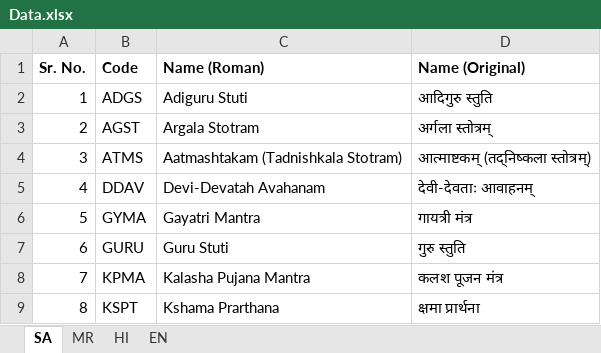
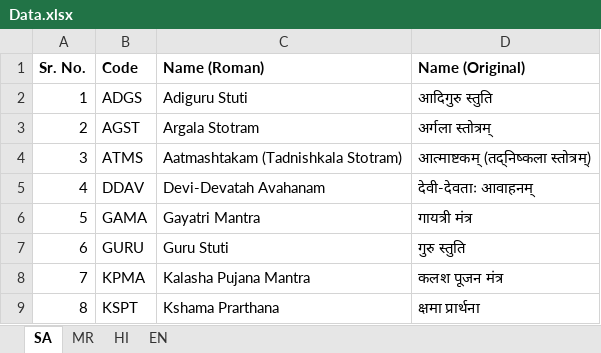
Before and after one commit to AdvaitKisar/SahajayogaStotraSangraha, an Excel workbook: Data.xlsx, sheet SA, drawn as a sheet; only a part is shown; values as stored, in another font and other column widths than the file's, no borders; the diff names each change by its address in the sheet, - before the commit and + after, or states it on an @@ line.

Commit message:
Add files via upload

```diff
--- a/Data.xlsx (sheet SA)
+++ b/Data.xlsx (sheet SA)
-B6 (Code): GYMA
+B6 (Code): GAMA
```
